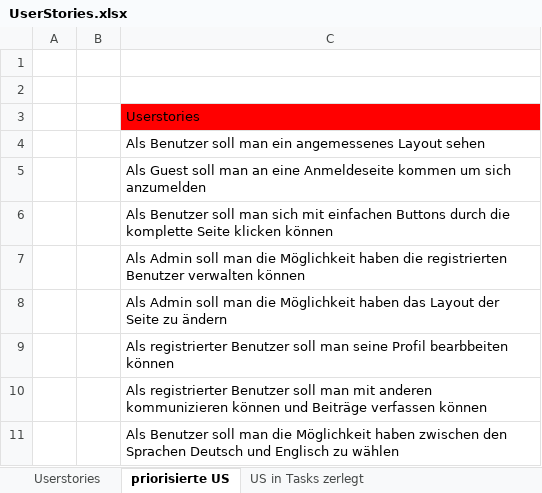
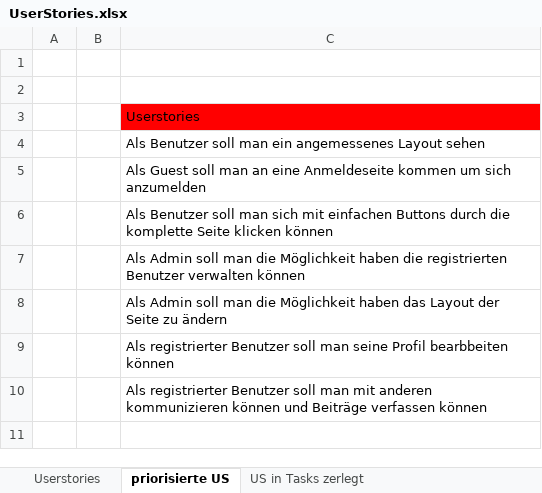
Before and after one commit to Simon040101/websiteManuelSimon, an Excel workbook: UserStories.xlsx, sheet priorisierte US, drawn as a sheet; values as stored, in another font and other column widths than the file's, no borders; the diff names each change by its address in the sheet, - before the commit and + after, or states it on an @@ line.

```diff
--- a/UserStories.xlsx (sheet priorisierte US)
+++ b/UserStories.xlsx (sheet priorisierte US)
-row 11:  |  | Als Benutzer soll man die Möglichkeit haben zwischen den Sprachen Deutsch und Englisch zu wählen
```
Also changed, not shown: sheet Userstories, sheet US in Tasks zerlegt.
